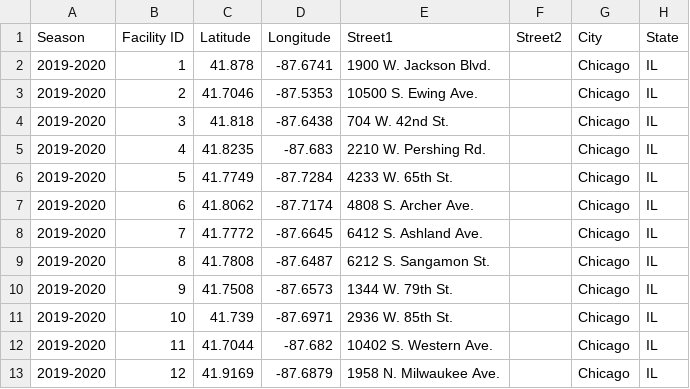
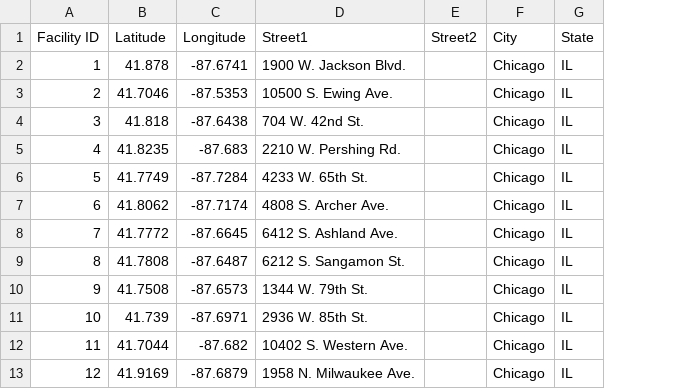
Before and after one commit to meichenster/uoft-study-spot-finder, a CSV file: mie350webapp/WebContent/assets/data/chicago-flu-shot-locations-20192.csv, drawn as a sheet; only a part is shown; the diff names each change by its address in the sheet, - before the commit and + after, or states it on an @@ line.

Commit message:
afdsfds

```diff
--- a/mie350webapp/WebContent/assets/data/chicago-flu-shot-locations-20192.csv
+++ b/mie350webapp/WebContent/assets/data/chicago-flu-shot-locations-20192.csv
-column A (Season), rows 2-13: all 2019-2020
```
